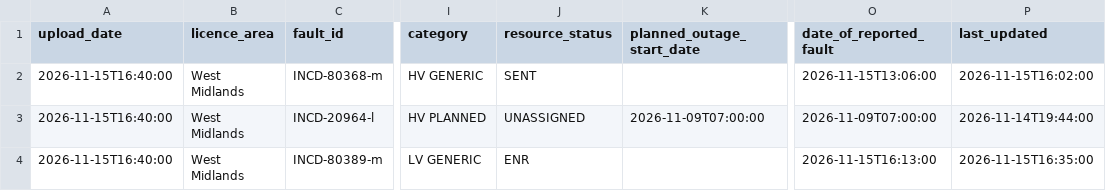
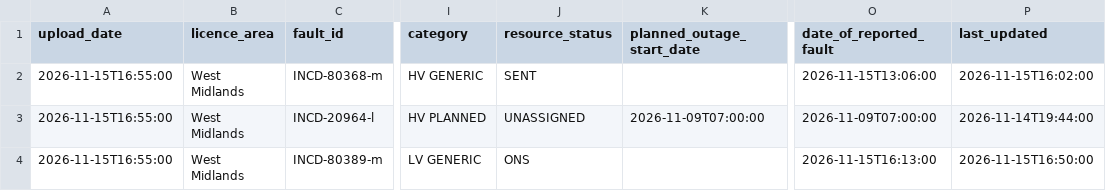
Before and after one commit to thechelsuk/uk.cheltenham-od.raw, a CSV file: sources/nged-power-cuts/power-cuts.csv, drawn as a sheet; only a part is shown, gaps mark what is left out; the diff names each change by its address in the sheet, - before the commit and + after, or states it on an @@ line.

```diff
--- a/sources/nged-power-cuts/power-cuts.csv
+++ b/sources/nged-power-cuts/power-cuts.csv
-A2:A4 (upload_date): 2026-11-15T16:40:00
+A2:A4 (upload_date): 2026-11-15T16:55:00
-J4 (resource_status): ENR
+J4 (resource_status): ONS
-P4 (last_updated): 2026-11-15T16:35:00
+P4 (last_updated): 2026-11-15T16:50:00
```
Also changed, not shown: 3 other files.
